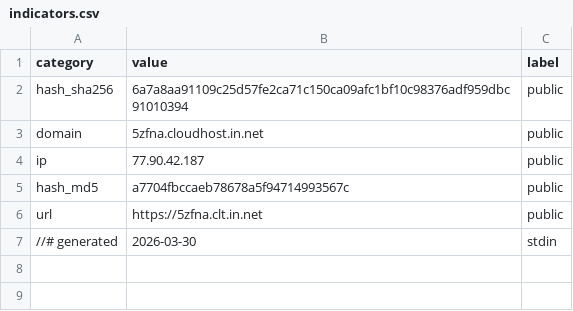
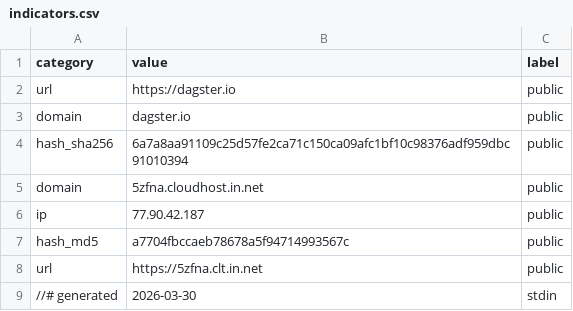
Before and after one commit to Ravy-hub/Threat-advisory-IOC, a CSV file: iocs/indicators.csv, drawn as a sheet.

Commit message:
Update IOC indicators - 2026-03-30

```diff
--- a/iocs/indicators.csv
+++ b/iocs/indicators.csv
@@ -1,2 +1,4 @@
 "category","value","label"
+"url","https://dagster.io","public"
+"domain","dagster.io","public"
 "hash_sha256","6a7a8aa91109c25d57fe2ca71c150ca09afc1bf10c98376adf959dbc91010394","public"
```
